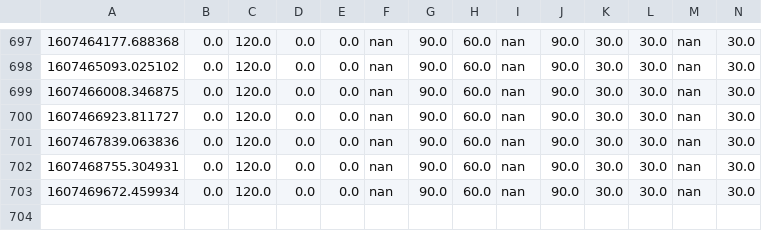
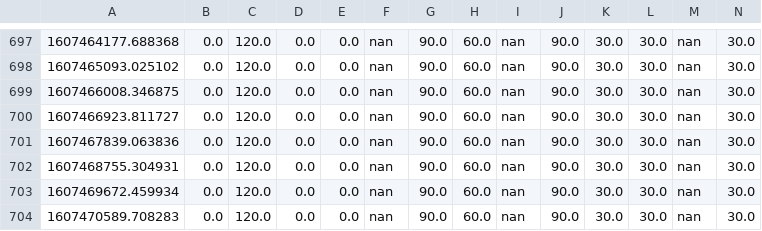
Before and after one commit to juliennelachance/CoVID_Wait_Times_NYC, a CSV file: wait_times.csv, drawn as a sheet; only a part is shown, gaps mark what is left out; rows hold the shown columns only; the diff names each change by its address in the sheet, - before the commit and + after, or states it on an @@ line.

```diff
--- a/wait_times.csv
+++ b/wait_times.csv
+row 704: 1607470589.708283 | 0.0 | 120.0 | 0.0 | 0.0 | nan | 90.0 | 60.0 | nan | 90.0 | 30.0 | 30.0 | nan | 30.0
```
Also changed, not shown: 2 other files.
